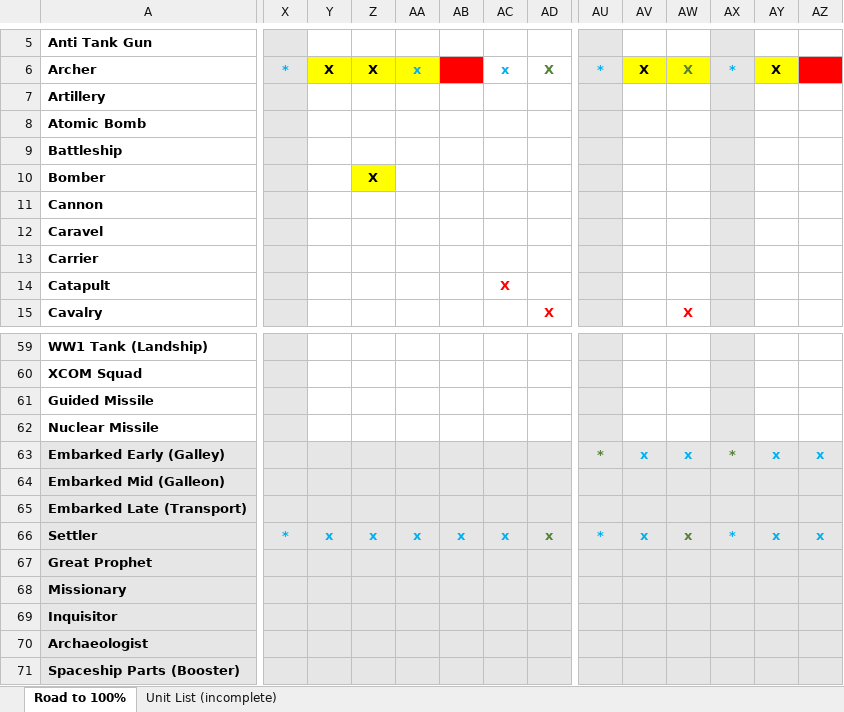
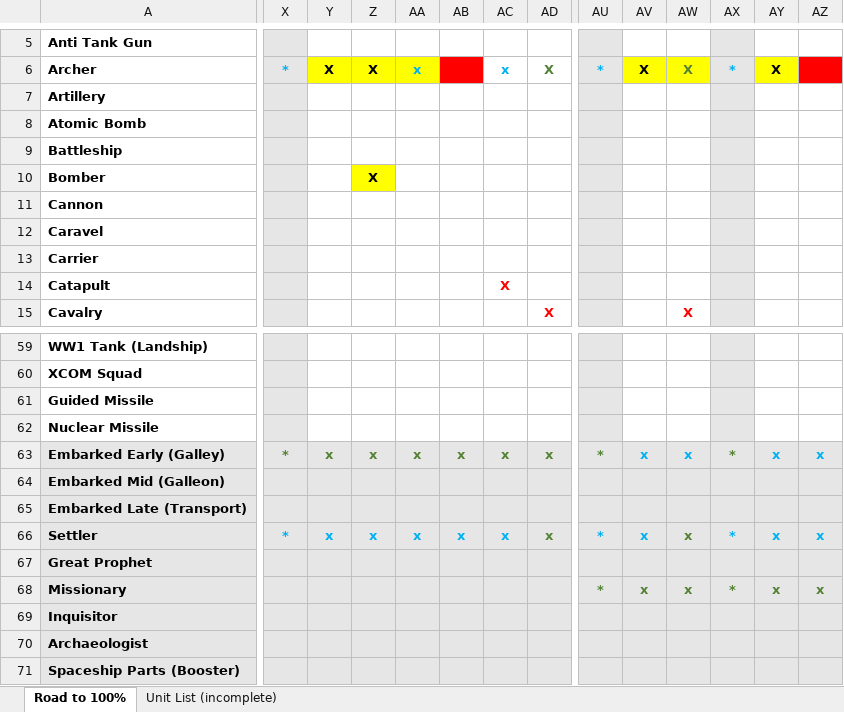
Before and after one commit to Nutzzz/Civ5-EthnicDiversity, an Excel workbook: newunits.xlsx, sheet Road to 100%, drawn as a sheet; only a part is shown, gaps mark what is left out; values as stored, in another font and other column widths than the file's, no borders; table styles not drawn; the diff covers the shown part only; the diff names each change by its address in the sheet, - before the commit and + after, or states it on an @@ line.

Commit message:
Fixed typo in EmbarkedUnits.lua

```diff
--- a/newunits.xlsx (sheet Road to 100%)
+++ b/newunits.xlsx (sheet Road to 100%)
-X63: (empty)
+X63: *
-Y63: (empty)
+Y63: x
-Z63: (empty)
+Z63: x
-AA63: (empty)
+AA63: x
-AB63: (empty)
+AB63: x
-AC63: (empty)
+AC63: x
-AD63: (empty)
+AD63: x
-AU68: (empty)
+AU68: *
-AV68: (empty)
+AV68: x
-AW68: (empty)
+AW68: x
-AX68: (empty)
+AX68: *
-AY68: (empty)
+AY68: x
-AZ68: (empty)
+AZ68: x
```
Also changed, not shown: 1 edited cell and cell formats elsewhere in this sheet, 4 other files.
